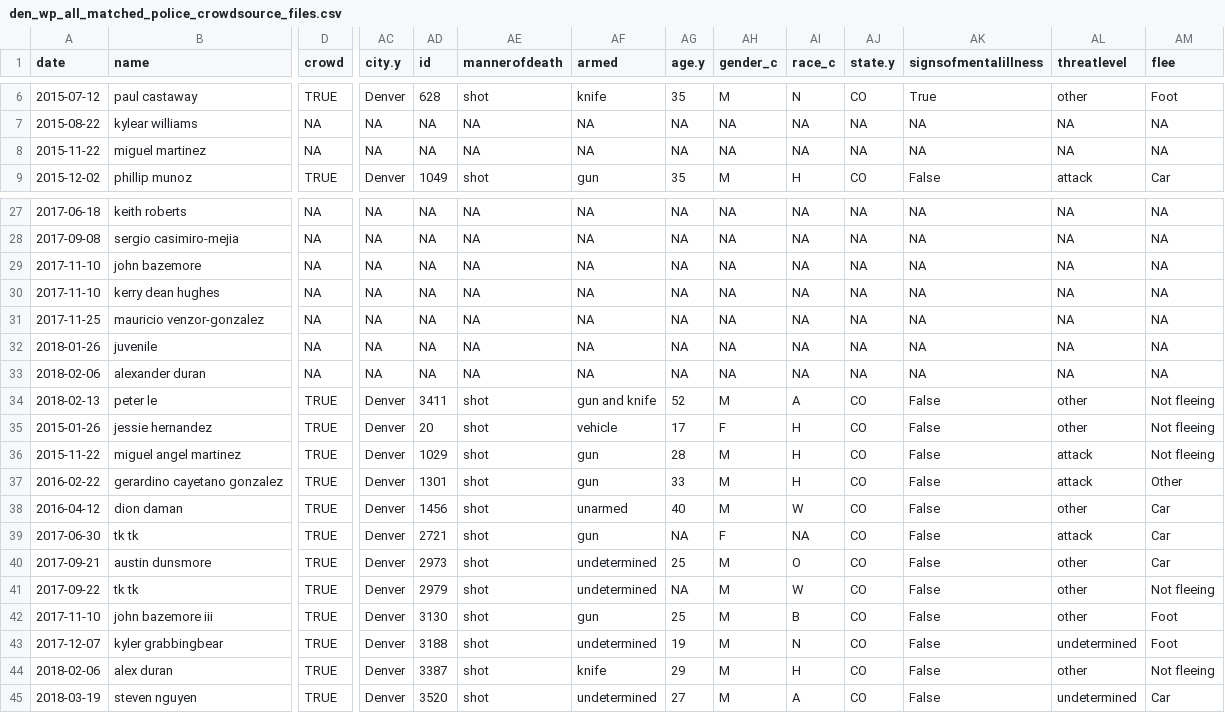
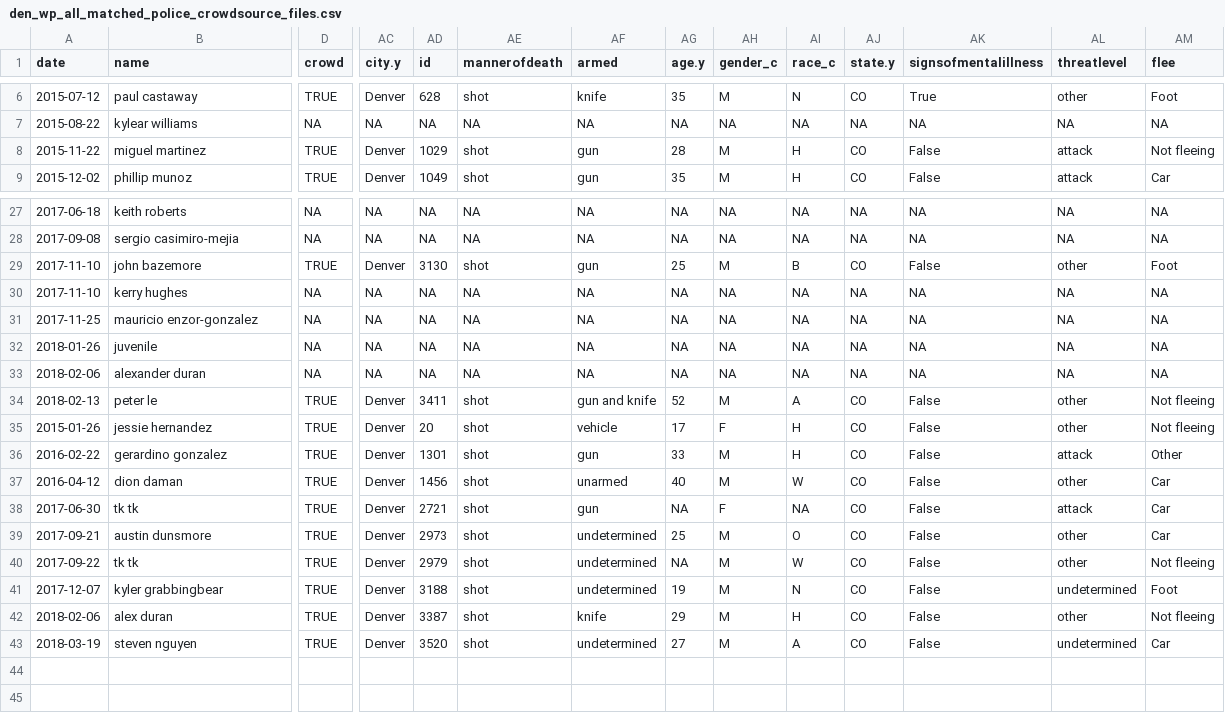
Before and after one commit to jmausolf/police_ois_matching, a CSV file: data/den_wp_all_matched_police_crowdsource_files.csv, drawn as a sheet; only a part is shown, gaps mark what is left out; removed rows and columns are numbered as before the commit, all else as after; rows hold the shown columns only; the diff covers the shown part only; the diff names each change by its address in the sheet, - before the commit and + after, or states it on an @@ line.

Commit message:
new data with middle names removed

```diff
--- a/data/den_wp_all_matched_police_crowdsource_files.csv
+++ b/data/den_wp_all_matched_police_crowdsource_files.csv
-D8 (crowd): NA
+D8 (crowd): TRUE
-AC8 (city.y): NA
+AC8 (city.y): Denver
-AD8 (id): NA
+AD8 (id): 1029
-AE8 (mannerofdeath): NA
+AE8 (mannerofdeath): shot
-AF8 (armed): NA
+AF8 (armed): gun
-AG8 (age.y): NA
+AG8 (age.y): 28
-AH8 (gender_c): NA
+AH8 (gender_c): M
-AI8 (race_c): NA
+AI8 (race_c): H
-AJ8 (state.y): NA
+AJ8 (state.y): CO
-AK8 (signsofmentalillness): NA
+AK8 (signsofmentalillness): False
-AL8 (threatlevel): NA
+AL8 (threatlevel): attack
-AM8 (flee): NA
+AM8 (flee): Not fleeing
-D29 (crowd): NA
+D29 (crowd): TRUE
-AC29 (city.y): NA
+AC29 (city.y): Denver
-AD29 (id): NA
+AD29 (id): 3130
-AE29 (mannerofdeath): NA
+AE29 (mannerofdeath): shot
-AF29 (armed): NA
+AF29 (armed): gun
-AG29 (age.y): NA
+AG29 (age.y): 25
-AH29 (gender_c): NA
+AH29 (gender_c): M
-AI29 (race_c): NA
+AI29 (race_c): B
-AJ29 (state.y): NA
+AJ29 (state.y): CO
-AK29 (signsofmentalillness): NA
+AK29 (signsofmentalillness): False
-AL29 (threatlevel): NA
+AL29 (threatlevel): other
-AM29 (flee): NA
+AM29 (flee): Foot
-B30 (name): kerry dean hughes
+B30 (name): kerry hughes
-B31 (name): mauricio venzor-gonzalez
+B31 (name): mauricio enzor-gonzalez
-row 36: 2015-11-22 | miguel angel martinez | TRUE | Denver | 1029 | shot | gun | 28 | M | H | CO | False | attack | Not fleeing
-B36 (name): gerardino cayetano gonzalez
+B36 (name): gerardino gonzalez
-row 42: 2017-11-10 | john bazemore iii | TRUE | Denver | 3130 | shot | gun | 25 | M | B | CO | False | other | Foot
```
Also changed, not shown: 2 edited cells elsewhere in this file, data/den_wp_deceased_matched_police_crowdsource_files.csv, data/den_wp_injured_matched_police_crowdsource_files.csv, 50 other files.
